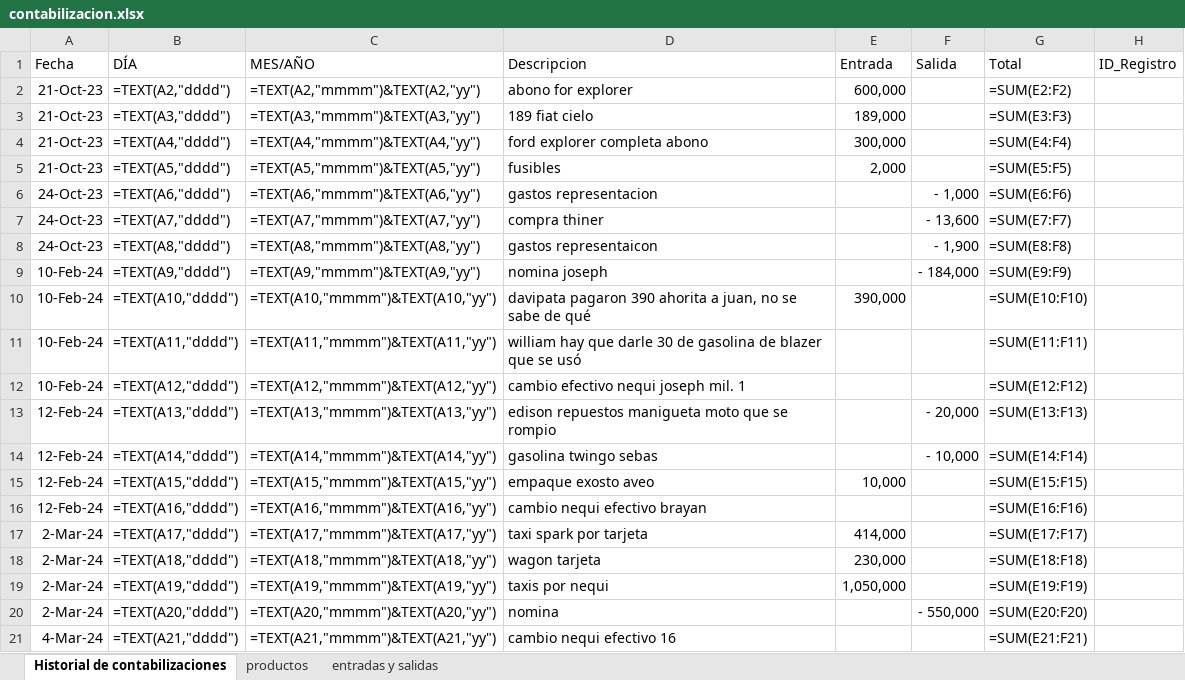
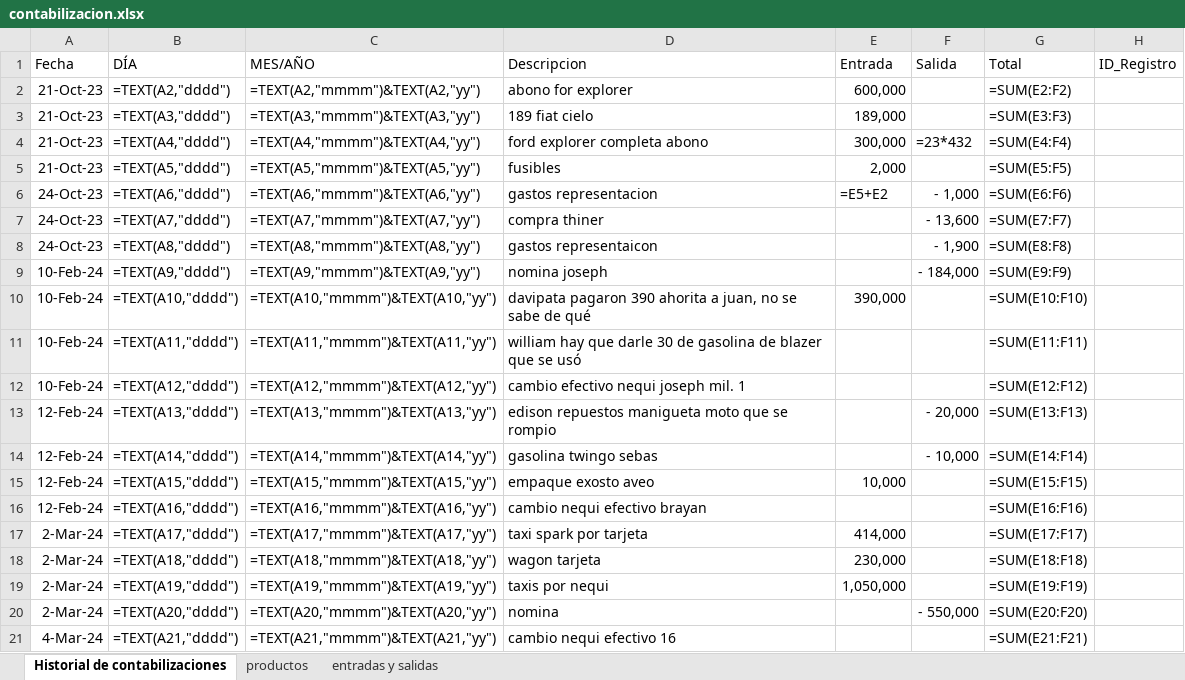
Before and after one commit to jaluscg/FletSheet, an Excel workbook: assets/contabilizacion.xlsx, sheet Historial de contabilizaciones, drawn as a sheet; only a part is shown; values as stored, in another font and other column widths than the file's, no borders; formulas without a stored value are shown as written; the diff names each change by its address in the sheet, - before the commit and + after, or states it on an @@ line.

```diff
--- a/assets/contabilizacion.xlsx (sheet Historial de contabilizaciones)
+++ b/assets/contabilizacion.xlsx (sheet Historial de contabilizaciones)
-F4 (Salida): (empty)
+F4 (Salida): =23*432
-E6 (Entrada): (empty)
+E6 (Entrada): =E5+E2
```
Also changed, not shown: 2 other files.
